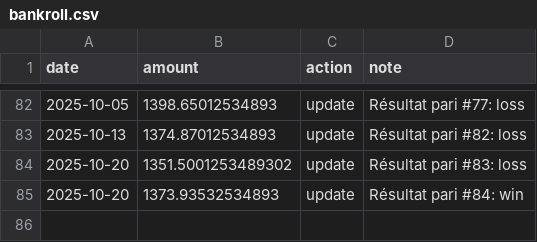
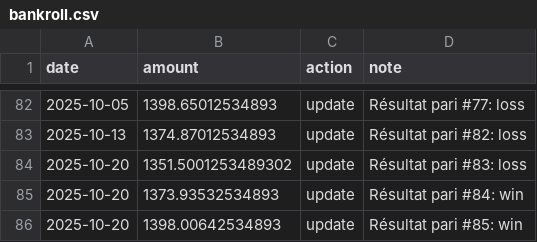
Before and after one commit to narvall018/ufc_predictor, a CSV file: bets/bankroll.csv, drawn as a sheet; only a part is shown, gaps mark what is left out; the diff names each change by its address in the sheet, - before the commit and + after, or states it on an @@ line.

Commit message:
Update bankroll after bet #85

```diff
--- a/bets/bankroll.csv
+++ b/bets/bankroll.csv
+row 86: 2025-10-20 | 1398.00642534893 | update | Résultat pari #85: win
```
